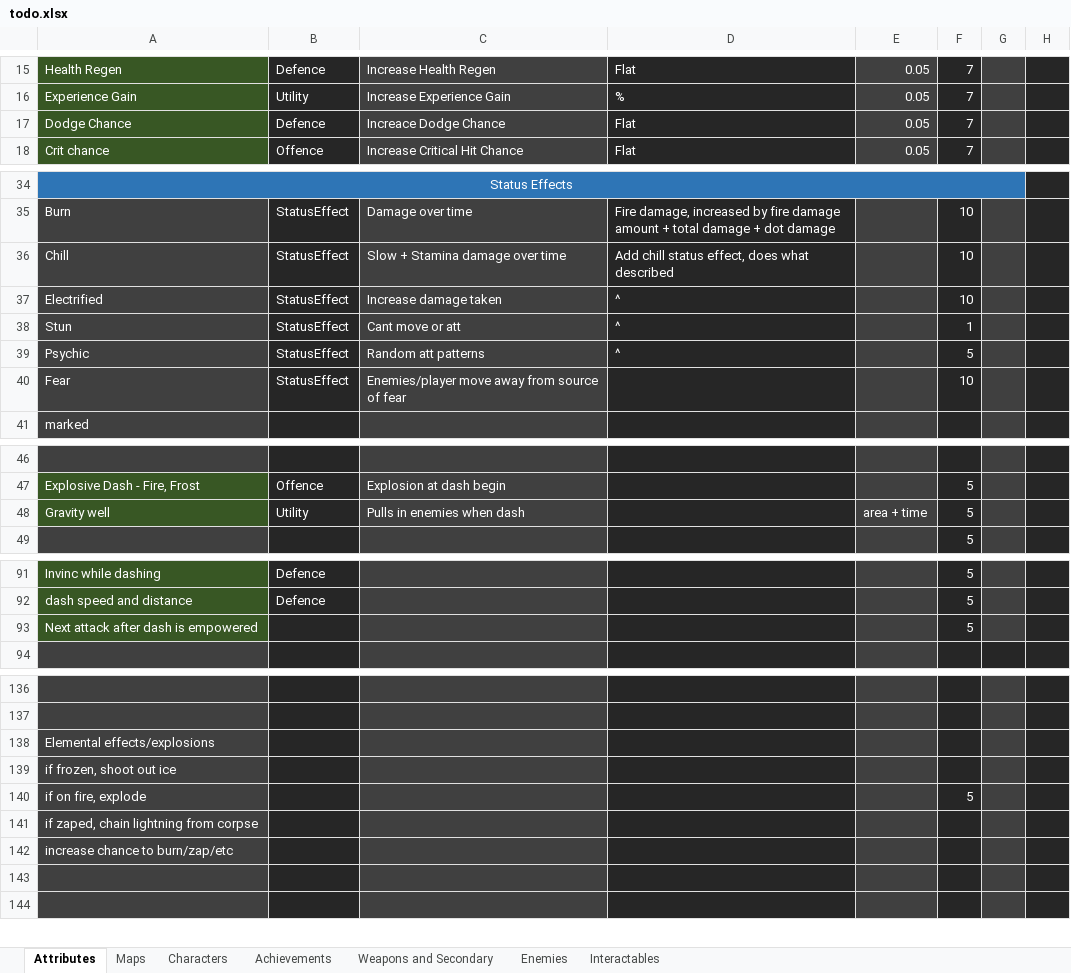
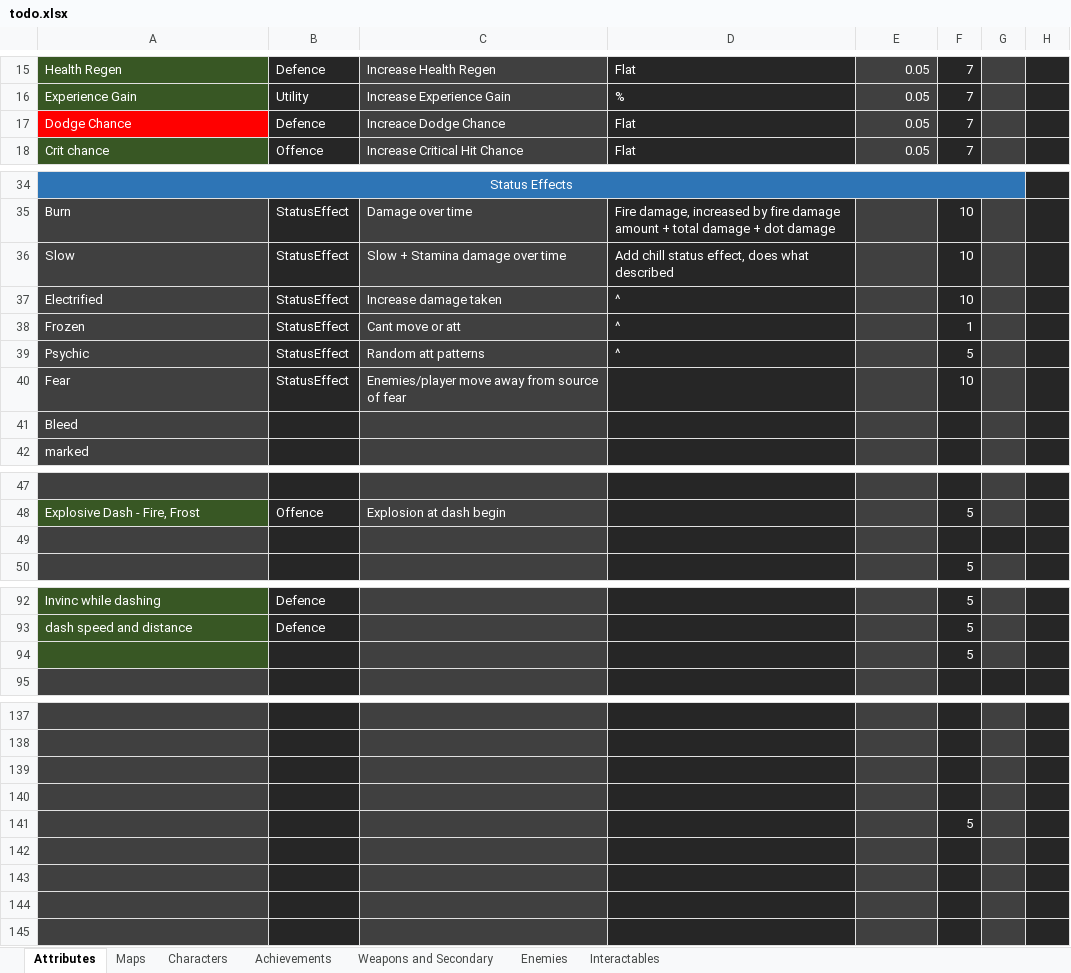
Before and after one commit to Edrito/Runefire, an Excel workbook: plans/todo.xlsx, sheet Attributes, drawn as a sheet; only a part is shown, gaps mark what is left out; values as stored, in another font and other column widths than the file's, no borders; addresses are those after the commit; the diff covers the shown part only; the diff names each change by its address in the sheet, - before the commit and + after, or states it on an @@ line.

```diff
--- a/plans/todo.xlsx (sheet Attributes)
+++ b/plans/todo.xlsx (sheet Attributes)
-A17 fill: #385724
+A17 fill: #FF0000
-A36: Chill
+A36: Slow
-A38: Stun
+A38: Frozen
+row 41: Bleed
-row 49: Gravity well | Utility | Pulls in enemies when dash |  | area + time | 5
+row 49: (empty)
-A49 fill: #385724
+A49 fill: #404040
-G49 fill: #404040
+G49 fill: #262626
-A94: Next attack after dash is empowered
+A94: (empty)
-A139: Elemental effects/explosions
+A139: (empty)
-A140: if frozen, shoot out ice
+A140: (empty)
-A141: if on fire, explode
+A141: (empty)
-A142: if zaped, chain lightning from corpse
+A142: (empty)
-A143: increase chance to burn/zap/etc
+A143: (empty)
```
Also changed, not shown: 79 added rows, 79 removed rows, 7 moved rows, 2 edited cells and cell formats elsewhere in this sheet, 47 other files.
